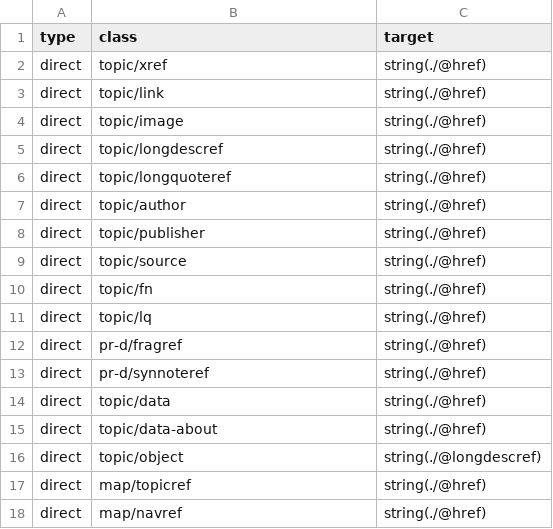
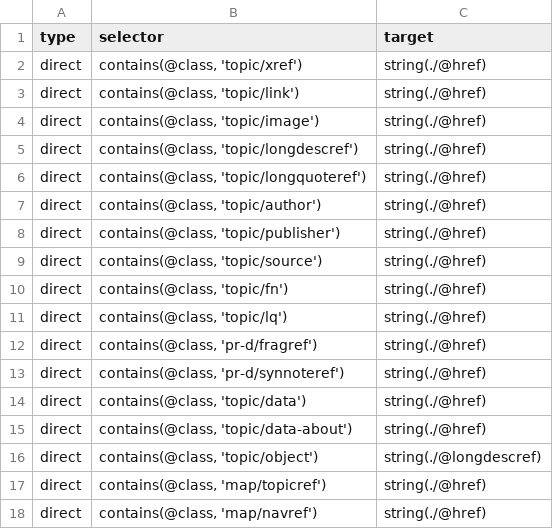
Before and after one commit to jlegare/DITALinks, a CSV file: etc/dita-1.2.csv, drawn as a sheet.

Commit message:
Use an XPath selector to select target origins.

```diff
--- a/etc/dita-1.2.csv
+++ b/etc/dita-1.2.csv
@@ -1,18 +1,18 @@
-type,class,target
-direct,topic/xref,string(./@href)
-direct,topic/link,string(./@href)
-direct,topic/image,string(./@href)
-direct,topic/longdescref,string(./@href)
-direct,topic/longquoteref,string(./@href)
-direct,topic/author,string(./@href)
-direct,topic/publisher,string(./@href)
-direct,topic/source,string(./@href)
-direct,topic/fn,string(./@href)
-direct,topic/lq,string(./@href)
-direct,pr-d/fragref,string(./@href)
-direct,pr-d/synnoteref,string(./@href)
-direct,topic/data,string(./@href)
-direct,topic/data-about,string(./@href)
-direct,topic/object,string(./@longdescref)
-direct,map/topicref,string(./@href)
-direct,map/navref,string(./@href)
+type,selector,target
+direct,"contains(@class, 'topic/xref')",string(./@href)
+direct,"contains(@class, 'topic/link')",string(./@href)
+direct,"contains(@class, 'topic/image')",string(./@href)
+direct,"contains(@class, 'topic/longdescref')",string(./@href)
+direct,"contains(@class, 'topic/longquoteref')",string(./@href)
+direct,"contains(@class, 'topic/author')",string(./@href)
+direct,"contains(@class, 'topic/publisher')",string(./@href)
+direct,"contains(@class, 'topic/source')",string(./@href)
+direct,"contains(@class, 'topic/fn')",string(./@href)
+direct,"contains(@class, 'topic/lq')",string(./@href)
+direct,"contains(@class, 'pr-d/fragref')",string(./@href)
+direct,"contains(@class, 'pr-d/synnoteref')",string(./@href)
+direct,"contains(@class, 'topic/data')",string(./@href)
+direct,"contains(@class, 'topic/data-about')",string(./@href)
+direct,"contains(@class, 'topic/object')",string(./@longdescref)
+direct,"contains(@class, 'map/topicref')",string(./@href)
+direct,"contains(@class, 'map/navref')",string(./@href)
```
Also changed, not shown: 1 other file.
